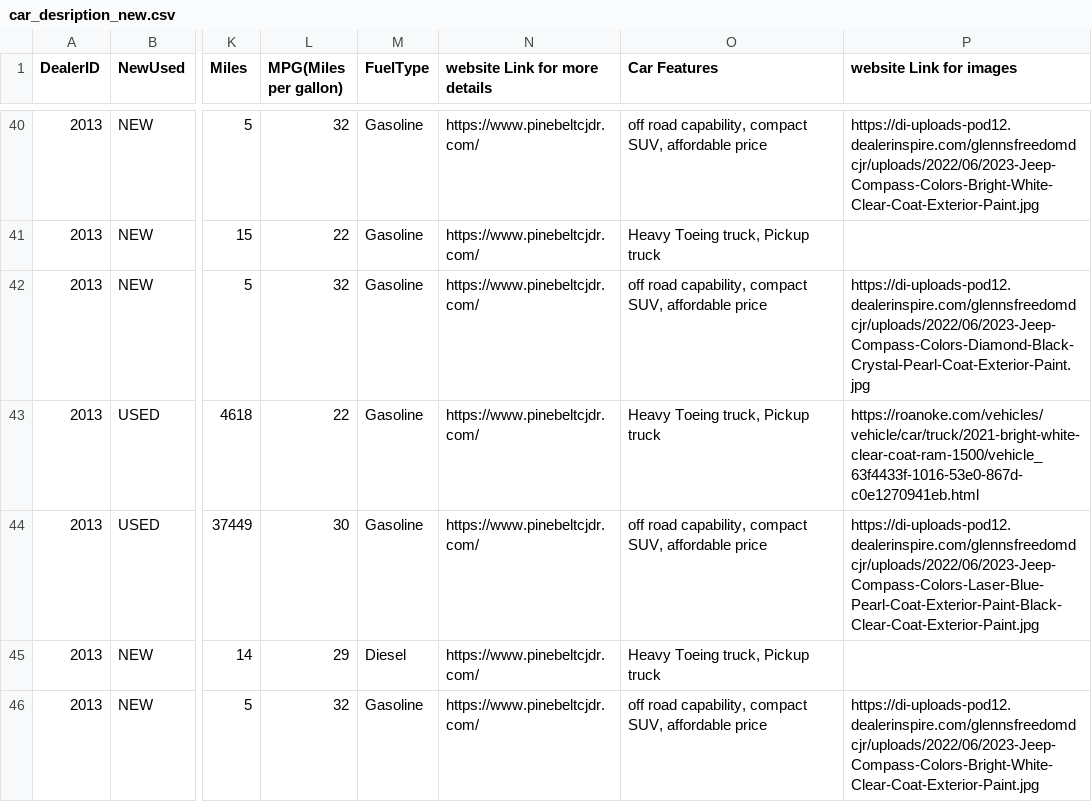
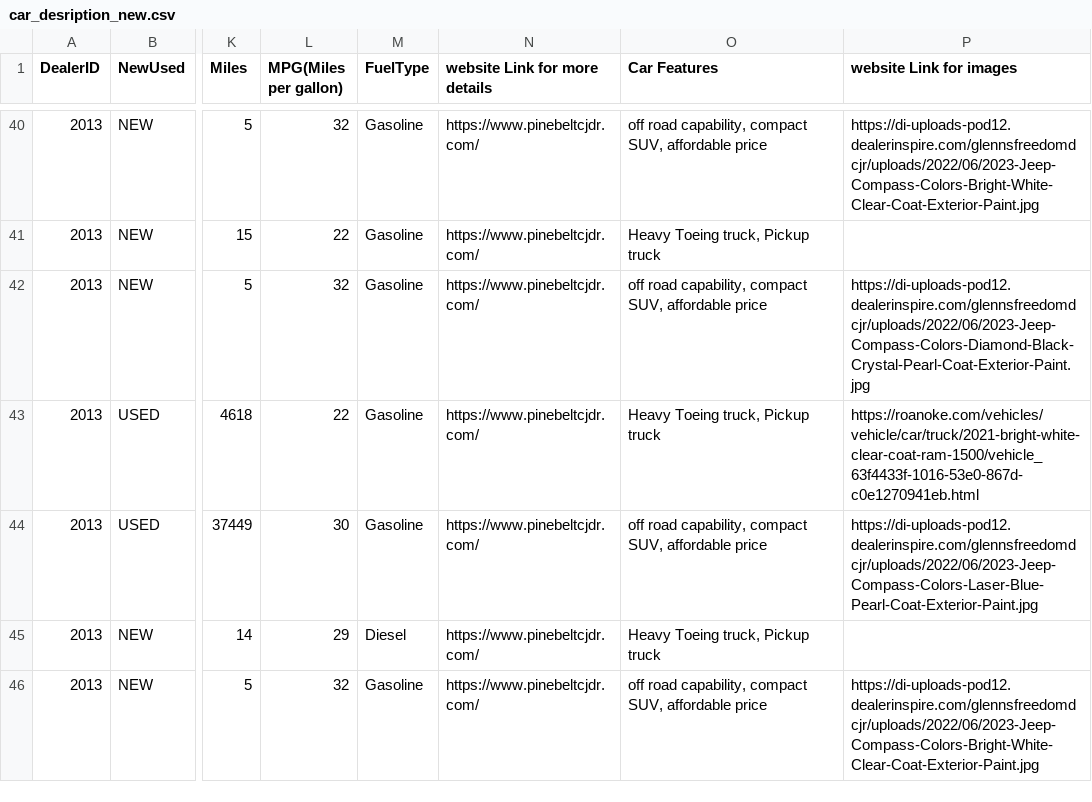
Before and after one commit to ShahVishs/streamlit_main, a CSV file: car_desription_new.csv, drawn as a sheet; only a part is shown, gaps mark what is left out; the diff names each change by its address in the sheet, - before the commit and + after, or states it on an @@ line.

Commit message:
Add files via upload

```diff
--- a/car_desription_new.csv
+++ b/car_desription_new.csv
-P44 (website Link for images): https://di-uploads-pod12.dealerinspire.com/glennsfreedomdcjr/uploads/2022/06/2023-Jeep-Compass-Colors-Laser-Blue-Pearl-Coat-Exterior-Paint-Black-Clear-Coat-Exterior-Paint.jpg
+P44 (website Link for images): https://di-uploads-pod12.dealerinspire.com/glennsfreedomdcjr/uploads/2022/06/2023-Jeep-Compass-Colors-Laser-Blue-Pearl-Coat-Exterior-Paint.jpg
```
